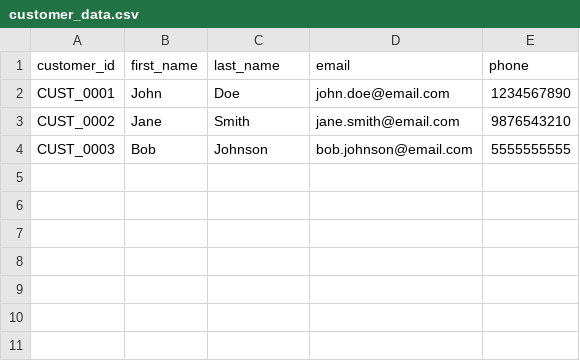
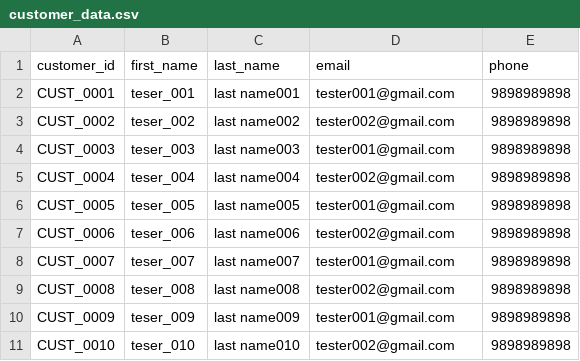
Before and after one commit to rinz619/mocktest, a CSV file: customer_data.csv, drawn as a sheet.

Commit message:
Add files via upload
updated

```diff
--- a/customer_data.csv
+++ b/customer_data.csv
@@ -1,4 +1,11 @@
 customer_id,first_name,last_name,email,phone
-CUST_0001,John,Doe,john.doe@email.com,1234567890
-CUST_0002,Jane,Smith,jane.smith@email.com,9876543210
-CUST_0003,Bob,Johnson,bob.johnson@email.com,5555555555
+CUST_0001,teser_001,last name001,tester001@gmail.com,9898989898
+CUST_0002,teser_002,last name002,tester002@gmail.com,9898989898
+CUST_0003,teser_003,last name003,tester001@gmail.com,9898989898
+CUST_0004,teser_004,last name004,tester002@gmail.com,9898989898
+CUST_0005,teser_005,last name005,tester001@gmail.com,9898989898
+CUST_0006,teser_006,last name006,tester002@gmail.com,9898989898
+CUST_0007,teser_007,last name007,tester001@gmail.com,9898989898
+CUST_0008,teser_008,last name008,tester002@gmail.com,9898989898
+CUST_0009,teser_009,last name009,tester001@gmail.com,9898989898
+CUST_0010,teser_010,last name010,tester002@gmail.com,9898989898
```
